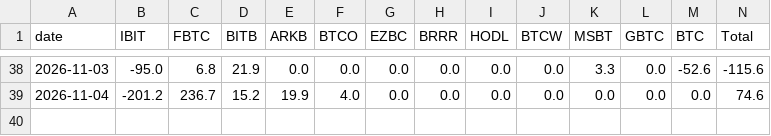
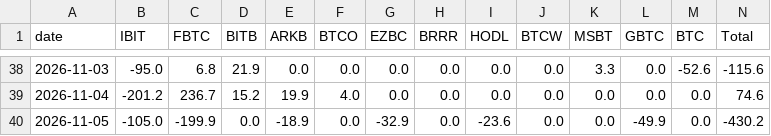
Before and after one commit to draganoiu/flux-btc, a CSV file: data/etf_flows.csv, drawn as a sheet; only a part is shown, gaps mark what is left out; the diff names each change by its address in the sheet, - before the commit and + after, or states it on an @@ line.

```diff
--- a/data/etf_flows.csv
+++ b/data/etf_flows.csv
+row 40: 2026-11-05 | -105.0 | -199.9 | 0.0 | -18.9 | 0.0 | -32.9 | 0.0 | -23.6 | 0.0 | 0.0 | -49.9 | 0.0 | -430.2
```
